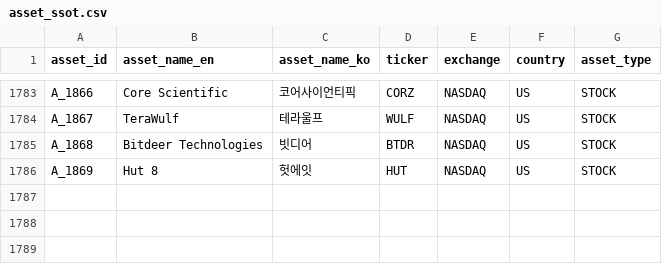
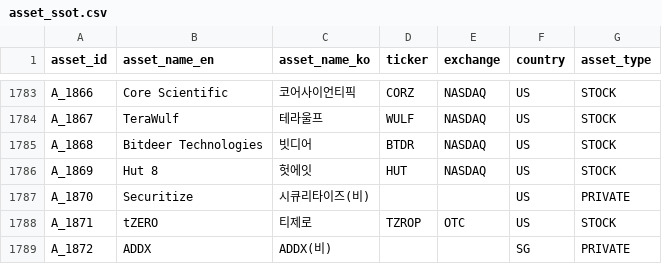
Before and after one commit to kang0302/moneytree-web, a CSV file: public/data/ssot/asset_ssot.csv, drawn as a sheet; only a part is shown, gaps mark what is left out; the diff names each change by its address in the sheet, - before the commit and + after, or states it on an @@ line.

```diff
--- a/public/data/ssot/asset_ssot.csv
+++ b/public/data/ssot/asset_ssot.csv
+row 1787: A_1870 | Securitize | 시큐리타이즈(비) |  |  | US | PRIVATE
+row 1788: A_1871 | tZERO | 티제로 | TZROP | OTC | US | STOCK
+row 1789: A_1872 | ADDX | ADDX(비) |  |  | SG | PRIVATE
```
Also changed, not shown: public/data/ssot/business_field_ssot.csv, public/data/ssot/character_ssot.csv, 4 other files.
